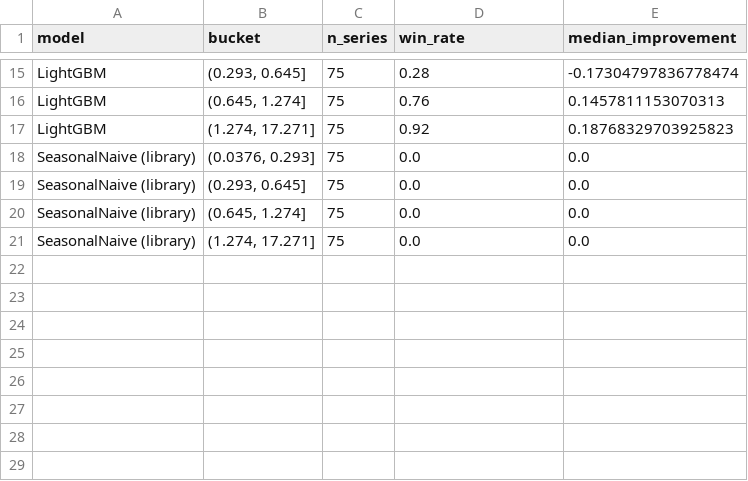
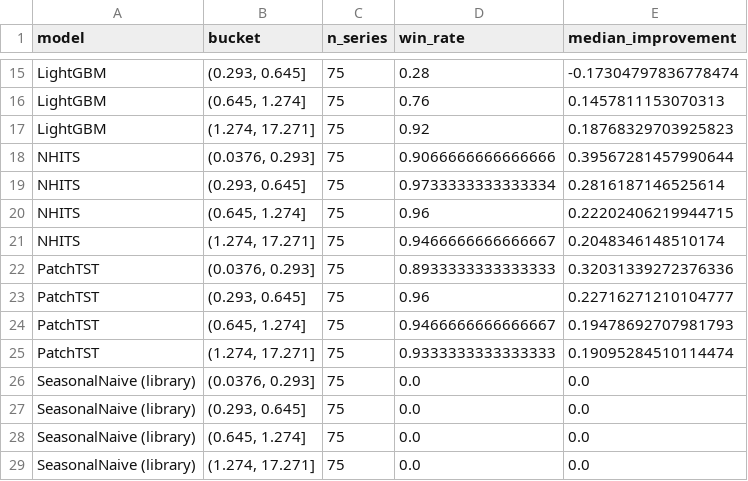
Before and after one commit to 9117KET/forecast-ladder, a CSV file: results/published/win_rate_by_volume.csv, drawn as a sheet; only a part is shown, gaps mark what is left out; the diff names each change by its address in the sheet, - before the commit and + after, or states it on an @@ line.

```diff
--- a/results/published/win_rate_by_volume.csv
+++ b/results/published/win_rate_by_volume.csv
+row 18: NHITS | (0.0376, 0.293] | 75 | 0.9066666666666666 | 0.39567281457990644
+row 19: NHITS | (0.293, 0.645] | 75 | 0.9733333333333334 | 0.2816187146525614
+row 20: NHITS | (0.645, 1.274] | 75 | 0.96 | 0.22202406219944715
+row 21: NHITS | (1.274, 17.271] | 75 | 0.9466666666666667 | 0.2048346148510174
+row 22: PatchTST | (0.0376, 0.293] | 75 | 0.8933333333333333 | 0.32031339272376336
+row 23: PatchTST | (0.293, 0.645] | 75 | 0.96 | 0.22716271210104777
+row 24: PatchTST | (0.645, 1.274] | 75 | 0.9466666666666667 | 0.19478692707981793
+row 25: PatchTST | (1.274, 17.271] | 75 | 0.9333333333333333 | 0.19095284510114474
```
Also changed, not shown: results/published/economics.csv, results/published/floor_profile.csv, 9 other files.
